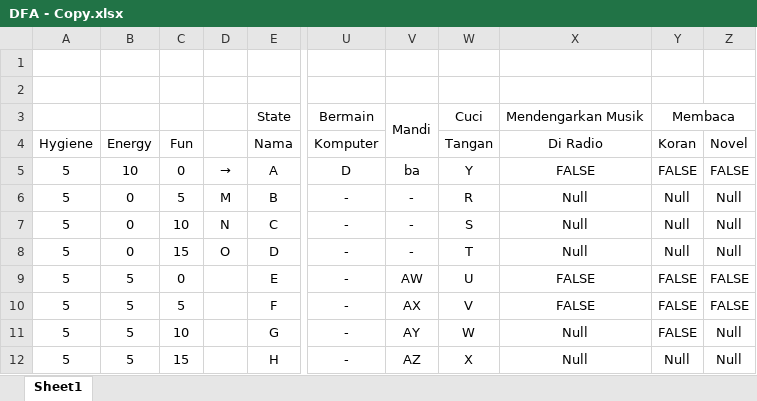
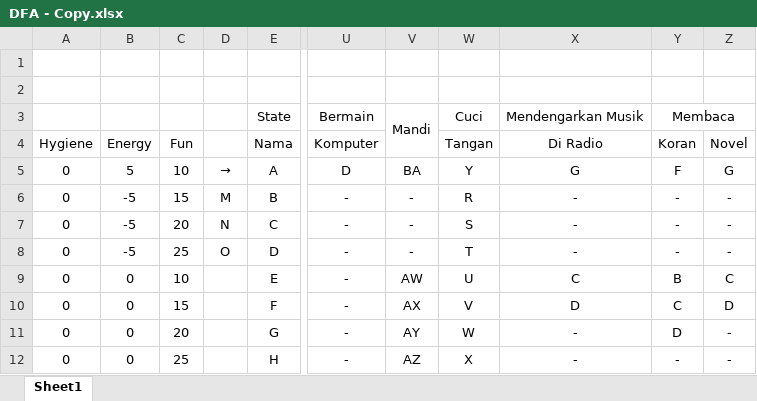
Before and after one commit to indrafnugroho/The-Sims, an Excel workbook: DFA - Copy.xlsx, sheet Sheet1, drawn as a sheet; only a part is shown, gaps mark what is left out; values as stored, in another font and other column widths than the file's, no borders; the diff covers the shown part only; the diff names each change by its address in the sheet, - before the commit and + after, or states it on an @@ line.

```diff
--- a/DFA - Copy.xlsx (sheet Sheet1)
+++ b/DFA - Copy.xlsx (sheet Sheet1)
-A5:A12 (Hygiene): 5
+A5:A12 (Hygiene): 0
-B5 (Energy): 10
+B5 (Energy): 5
-C5 (Fun): 0
+C5 (Fun): 10
-V5: ba
+V5: BA
-X5 (Di Radio): FALSE
+X5 (Di Radio): G
-Y5 (Koran): FALSE
+Y5 (Koran): F
-Z5 (Novel): FALSE
+Z5 (Novel): G
-B6:B8 (Energy): 0
+B6:B8 (Energy): -5
-C6 (Fun): 5
+C6 (Fun): 15
-X6:X8 (Di Radio): Null
+X6:X8 (Di Radio): -
-Y6:Y8 (Koran): Null
+Y6:Y8 (Koran): -
-Z6:Z8 (Novel): Null
+Z6:Z8 (Novel): -
-C7 (Fun): 10
+C7 (Fun): 20
-C8 (Fun): 15
+C8 (Fun): 25
-B9:B12 (Energy): 5
+B9:B12 (Energy): 0
-C9 (Fun): 0
+C9 (Fun): 10
-X9 (Di Radio): FALSE
+X9 (Di Radio): C
-Y9 (Koran): FALSE
+Y9 (Koran): B
-Z9 (Novel): FALSE
+Z9 (Novel): C
-C10 (Fun): 5
+C10 (Fun): 15
-X10 (Di Radio): FALSE
+X10 (Di Radio): D
-Y10 (Koran): FALSE
+Y10 (Koran): C
-Z10 (Novel): FALSE
+Z10 (Novel): D
-C11 (Fun): 10
+C11 (Fun): 20
-X11:X12 (Di Radio): Null
+X11:X12 (Di Radio): -
-Y11 (Koran): FALSE
+Y11 (Koran): D
-Z11:Z12 (Novel): Null
+Z11:Z12 (Novel): -
-C12 (Fun): 15
+C12 (Fun): 25
-Y12 (Koran): Null
+Y12 (Koran): -
```
Also changed, not shown: 336 edited cells elsewhere in this sheet, 2 other files.
